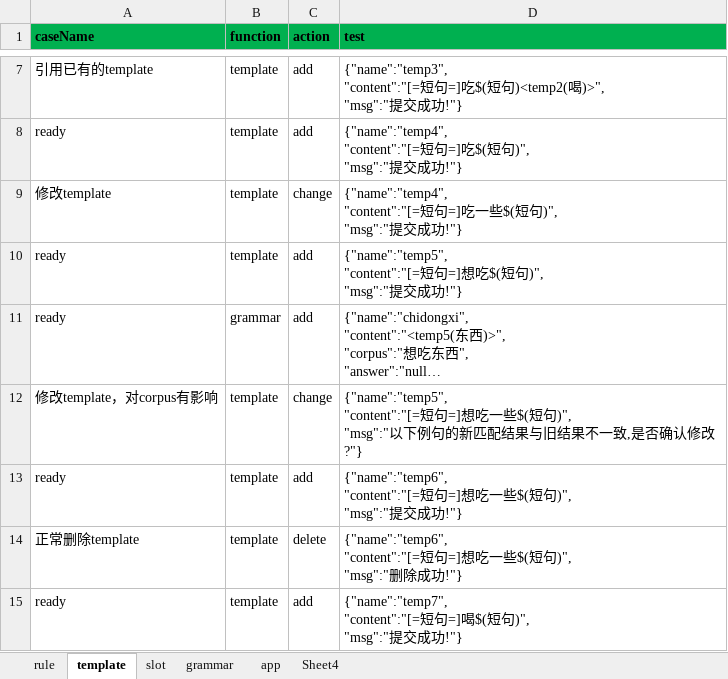
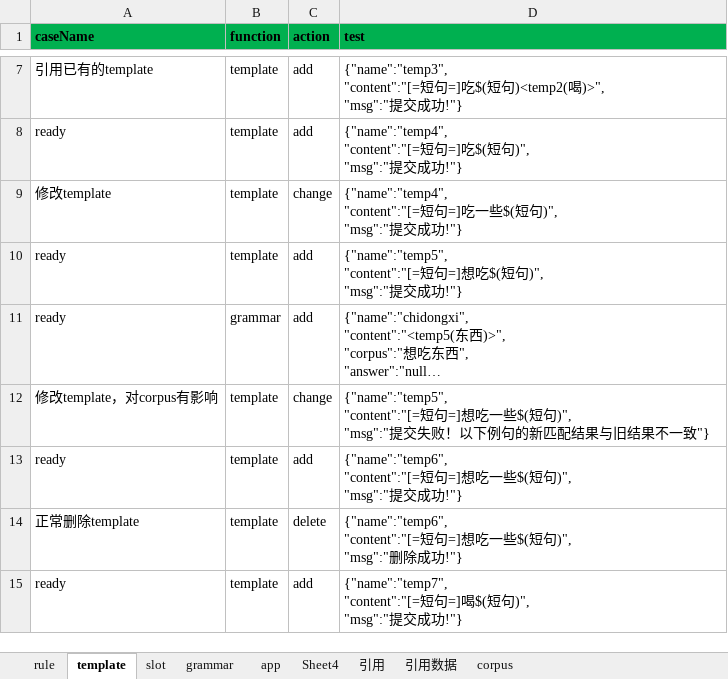
Before and after one commit to spencerluo/grammar, an Excel workbook: config/grammar.xlsx, sheet template, drawn as a sheet; only a part is shown, gaps mark what is left out; long unchanged cells end in …; values as stored, in another font and other column widths than the file's, no borders; ↵ is a line break in a cell; the diff names each change by its address in the sheet, - before the commit and + after, or states it on an @@ line.

```diff
--- a/config/grammar.xlsx (sheet template)
+++ b/config/grammar.xlsx (sheet template)
+sheet tab: 引用
+sheet tab: 引用数据
+sheet tab: corpus
-D12 (test): …短句)", ↵ "msg":"以下例句的新匹配结果与旧结果不一致,是否确认修改?"}
+D12 (test): …短句)", ↵ "msg":"提交失败！以下例句的新匹配结果与旧结果不一致"}
```
Also changed, not shown: sheet grammar, sheet rule, sheet Sheet4, sheet slot, 19 other files.
